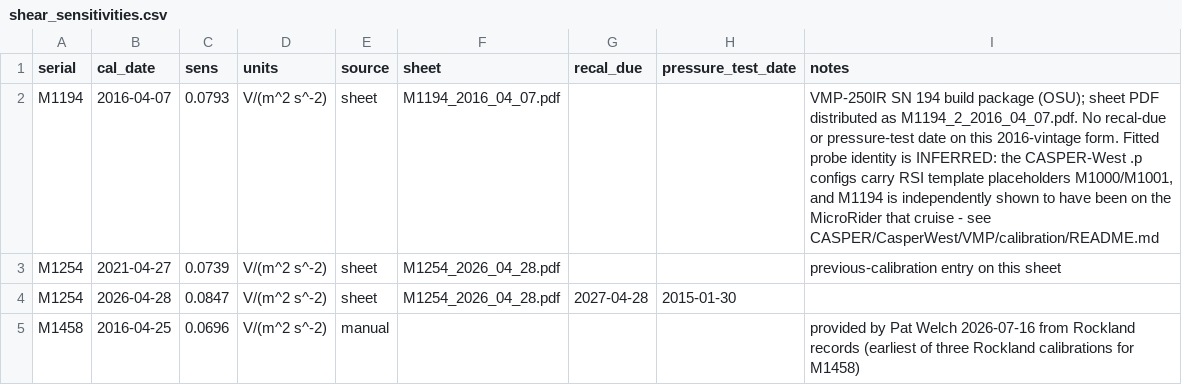
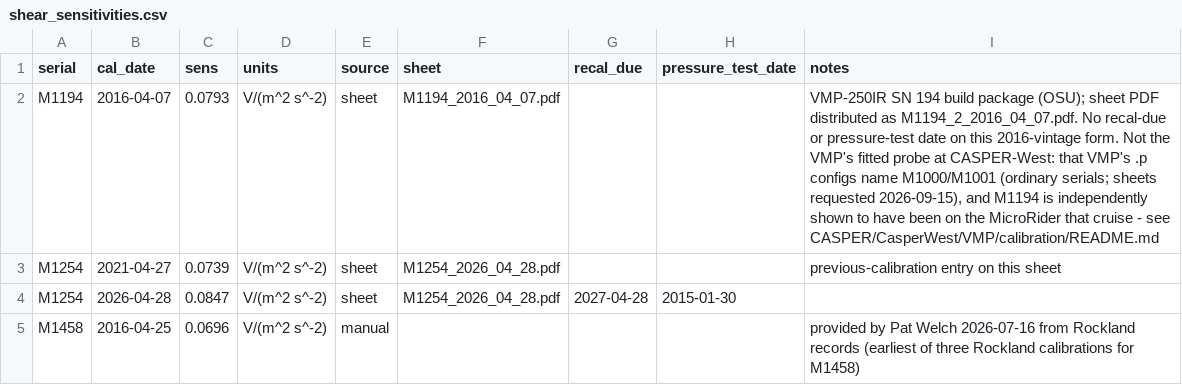
Before and after one commit to mousebrains/turbulence, a CSV file: microstructure_sensors/shear_sensitivities.csv, drawn as a sheet; only a part is shown.

```diff
--- a/microstructure_sensors/shear_sensitivities.csv
+++ b/microstructure_sensors/shear_sensitivities.csv
@@ -1,3 +1,3 @@
 serial,cal_date,sens,units,source,sheet,recal_due,pressure_test_date,notes
-M1194,2016-04-07,0.0793,V/(m^2 s^-2),sheet,M1194_2016_04_07.pdf,,,"VMP-250IR SN 194 build package (OSU); sheet PDF distributed as M1194_2_2016_04_07.pdf. No recal-due or pressure-test date on this 2016-vintage form. Fitted probe identity is INFERRED: the CASPER-West .p configs carry RSI template placeholders M1000/M1001, and M1194 is independently shown to have been on the MicroRider that cruise - see CASPER/CasperWest/VMP/calibration/README.md"
+M1194,2016-04-07,0.0793,V/(m^2 s^-2),sheet,M1194_2016_04_07.pdf,,,"VMP-250IR SN 194 build package (OSU); sheet PDF distributed as M1194_2_2016_04_07.pdf. No recal-due or pressure-test date on this 2016-vintage form. Not the VMP's fitted probe at CASPER-West: that VMP's .p configs name M1000/M1001 (ordinary serials; sheets requested 2026-09-15), and M1194 is independently shown to have been on the MicroRider that cruise - see CASPER/CasperWest/VMP/calibration/README.md"
 M1254,2021-04-27,0.0739,V/(m^2 s^-2),sheet,M1254_2026_04_28.pdf,,,previous-calibration entry on this sheet
```
Also changed, not shown: 1 other file.
